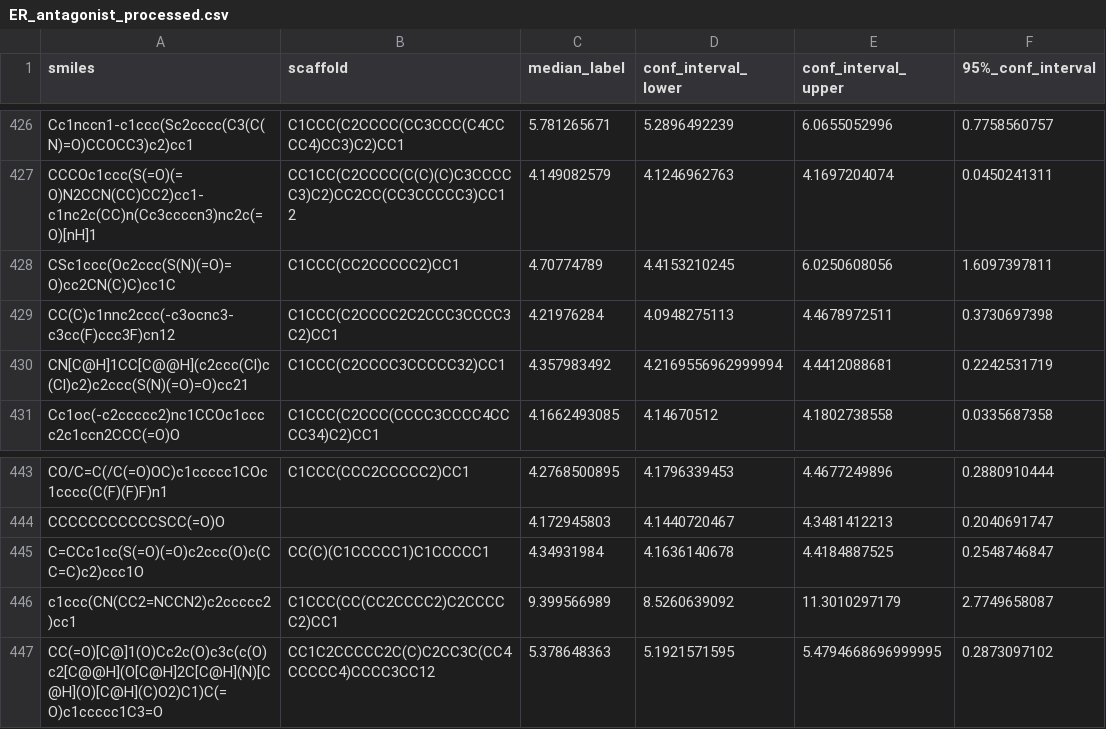
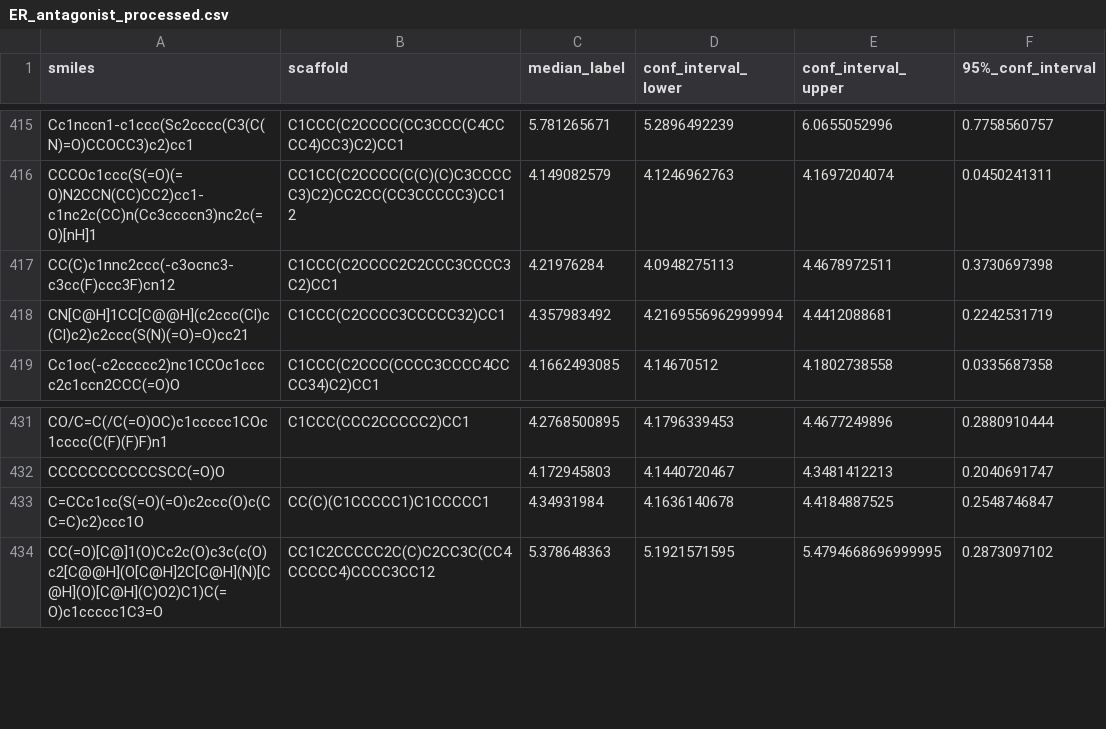
Before and after one commit to leojklarner/gauche, a CSV file: data/property_prediction/ER_antagonist_processed.csv, drawn as a sheet; only a part is shown, gaps mark what is left out; the diff covers the shown part only; the diff names each change by its address in the sheet, - before the commit and + after, or states it on an @@ line.

```diff
--- a/data/property_prediction/ER_antagonist_processed.csv
+++ b/data/property_prediction/ER_antagonist_processed.csv
-row 428: CSc1ccc(Oc2ccc(S(N)(=O)=O)cc2CN(C)C)cc1C | C1CCC(CC2CCCCC2)CC1 | 4.70774789 | 4.4153210245 | 6.0250608056 | 1.6097397811
-row 446: c1ccc(CN(CC2=NCCN2)c2ccccc2)cc1 | C1CCC(CC(CC2CCCC2)C2CCCCC2)CC1 | 9.399566989 | 8.5260639092 | 11.3010297179 | 2.7749658087
```
Also changed, not shown: 11 removed rows elsewhere in this file.
